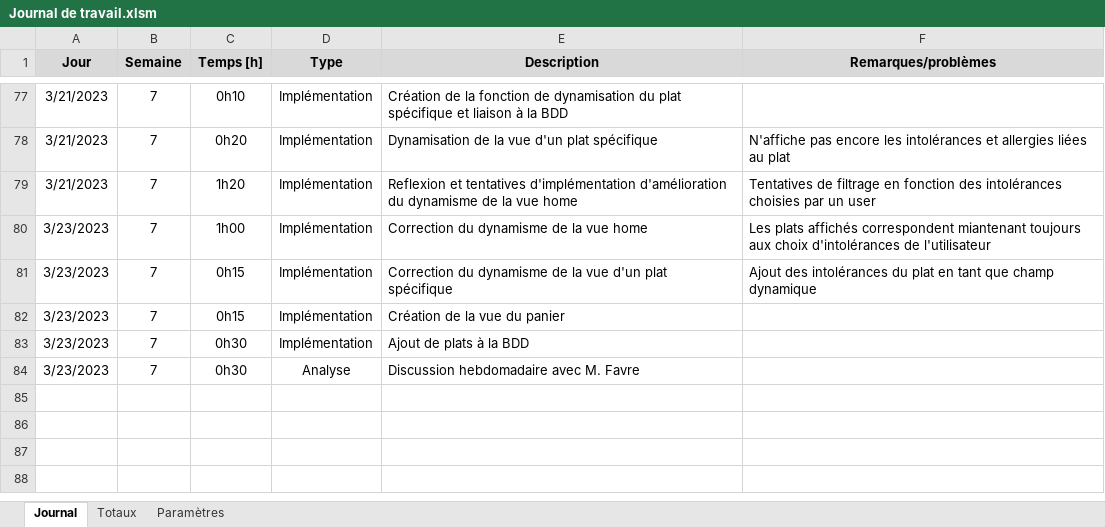
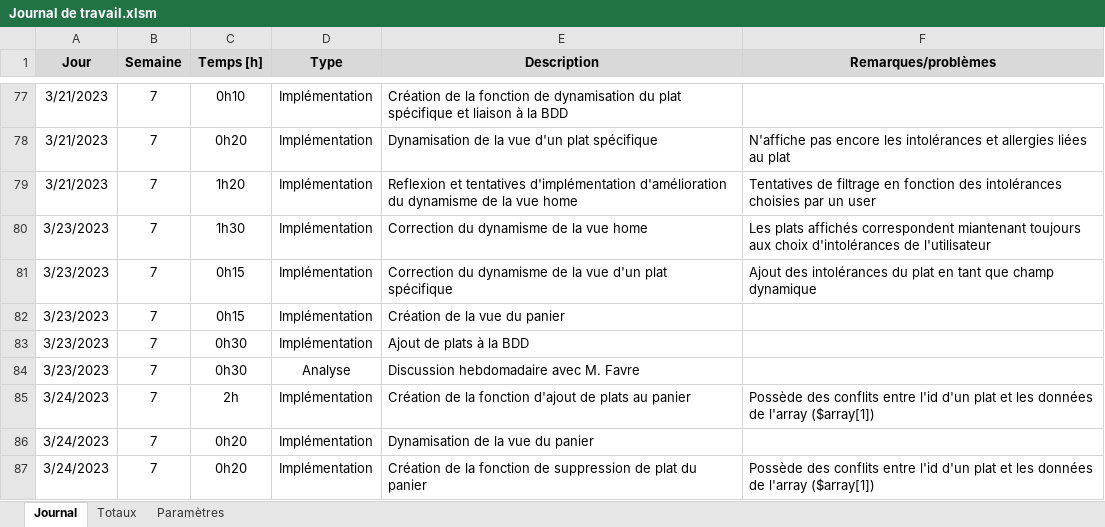
Before and after one commit to AxelPittet/Pre-TPI_2023, an Excel workbook: Documentation/Journal de Travail/Journal de travail.xlsm, sheet Journal, drawn as a sheet; only a part is shown, gaps mark what is left out; values as stored, in another font and other column widths than the file's, no borders; charts and pictures not drawn; the diff names each change by its address in the sheet, - before the commit and + after, or states it on an @@ line.

Commit message:
WIP

```diff
--- a/Documentation/Journal de Travail/Journal de travail.xlsm (sheet Journal)
+++ b/Documentation/Journal de Travail/Journal de travail.xlsm (sheet Journal)
-C80 (Temps [h]): 1h00
+C80 (Temps [h]): 1h30
+row 85: 3/24/2023 | 7 | 2h | Implémentation | Création de la fonction d'ajout de plats au panier | Possède des conflits entre l'id d'un plat et les données de l'array ($array[1])
+row 86: 3/24/2023 | 7 | 0h20 | Implémentation | Dynamisation de la vue du panier
+row 87: 3/24/2023 | 7 | 0h20 | Implémentation | Création de la fonction de suppression de plat du panier | Possède des conflits entre l'id d'un plat et les données de l'array ($array[1])
```
